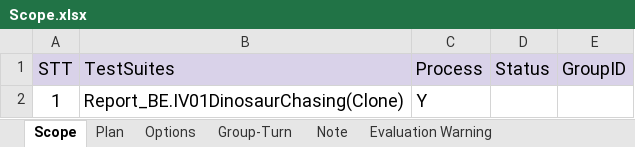
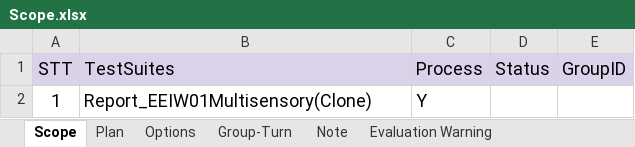
Before and after one commit to ngale892/tool_test_game, an Excel workbook: config/Scope.xlsx, sheet Scope, drawn as a sheet; values as stored, in another font and other column widths than the file's, no borders; conditional formats not drawn; the diff names each change by its address in the sheet, - before the commit and + after, or states it on an @@ line.

```diff
--- a/config/Scope.xlsx (sheet Scope)
+++ b/config/Scope.xlsx (sheet Scope)
-B2 (TestSuites): Report_BE.IV01DinosaurChasing(Clone)
+B2 (TestSuites): Report_EEIW01Multisensory(Clone)
```
Also changed, not shown: sheet Plan, config/testcases/Report_BE.IV01DinosaurChasing(Clone).xlsx, config/testcases/Report_BEPV04DragLetters(Clone).xlsx, 16 other files.
